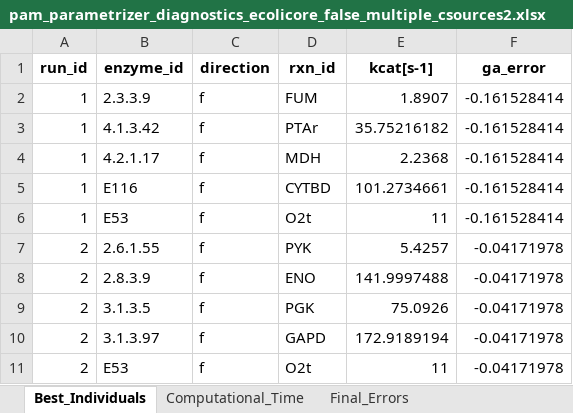
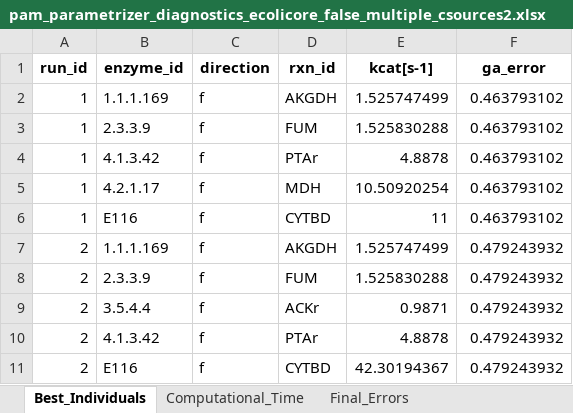
Before and after one commit to iAMB-RWTH-Aachen/PAMparametrizer, an Excel workbook: Results/pam_parametrizer_diagnostics_ecolicore_false_multiple_csources2.xlsx, sheet Best_Individuals, drawn as a sheet; values as stored, in another font and other column widths than the file's, no borders; removed rows and columns are numbered as before the commit, all else as after; the diff names each change by its address in the sheet, - before the commit and + after, or states it on an @@ line.

Commit message:
seems to work with multiple csources and improves error!

```diff
--- a/Results/pam_parametrizer_diagnostics_ecolicore_false_multiple_csources2.xlsx (sheet Best_Individuals)
+++ b/Results/pam_parametrizer_diagnostics_ecolicore_false_multiple_csources2.xlsx (sheet Best_Individuals)
+row 2: 1 | 1.1.1.169 | f | AKGDH | 1.525747499 | 0.463793102
-E3 (kcat[s-1]): 1.8907
+E3 (kcat[s-1]): 1.525830288
-F3:F6 (ga_error): -0.161528414
+F3:F6 (ga_error): 0.463793102
-E4 (kcat[s-1]): 35.75216182
+E4 (kcat[s-1]): 4.8878
-E5 (kcat[s-1]): 2.2368
+E5 (kcat[s-1]): 10.50920254
-E6 (kcat[s-1]): 101.2734661
+E6 (kcat[s-1]): 11
-row 6: 1 | E53 | f | O2t | 11 | -0.161528414
-B7 (enzyme_id): 2.6.1.55
+B7 (enzyme_id): 1.1.1.169
-D7 (rxn_id): PYK
+D7 (rxn_id): AKGDH
-E7 (kcat[s-1]): 5.4257
+E7 (kcat[s-1]): 1.525747499
-F7:F11 (ga_error): -0.04171978
+F7:F11 (ga_error): 0.479243932
-B8 (enzyme_id): 2.8.3.9
+B8 (enzyme_id): 2.3.3.9
-D8 (rxn_id): ENO
+D8 (rxn_id): FUM
-E8 (kcat[s-1]): 141.9997488
+E8 (kcat[s-1]): 1.525830288
-B9 (enzyme_id): 3.1.3.5
+B9 (enzyme_id): 3.5.4.4
-D9 (rxn_id): PGK
+D9 (rxn_id): ACKr
-E9 (kcat[s-1]): 75.0926
+E9 (kcat[s-1]): 0.9871
-B10 (enzyme_id): 3.1.3.97
+B10 (enzyme_id): 4.1.3.42
-D10 (rxn_id): GAPD
+D10 (rxn_id): PTAr
-E10 (kcat[s-1]): 172.9189194
+E10 (kcat[s-1]): 4.8878
-B11 (enzyme_id): E53
+B11 (enzyme_id): E116
-D11 (rxn_id): O2t
+D11 (rxn_id): CYTBD
-E11 (kcat[s-1]): 11
+E11 (kcat[s-1]): 42.30194367
```
Also changed, not shown: sheet Computational_Time, sheet Final_Errors, other sheet tabs, 15 other files.
